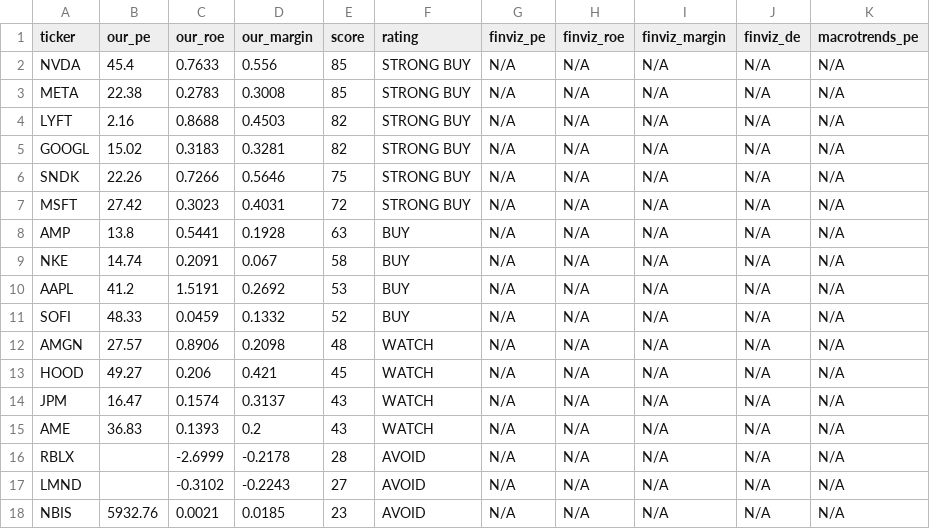
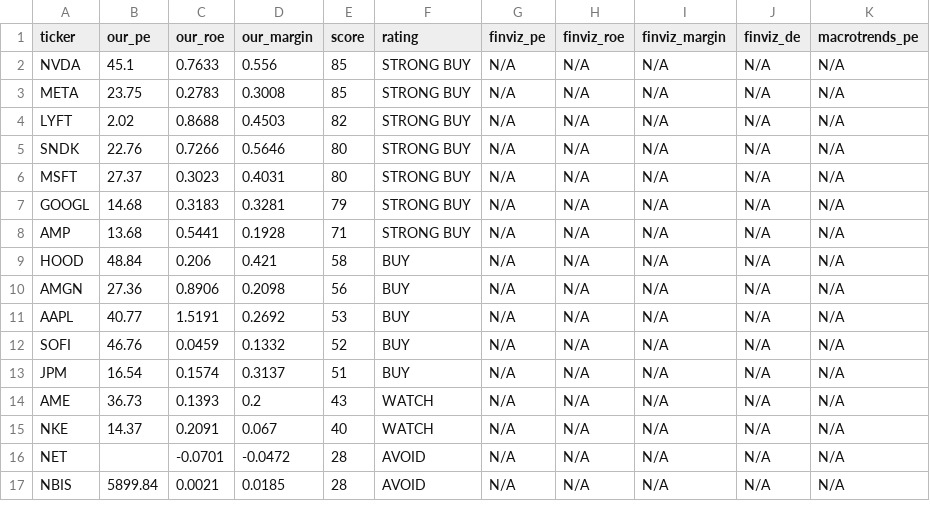
Before and after one commit to leafy-joyce-t/stock-tracker, a CSV file: data/comparison.csv, drawn as a sheet; only a part is shown; the diff covers the shown part only.

```diff
--- a/data/comparison.csv
+++ b/data/comparison.csv
@@ -1,18 +1,17 @@
 ticker,our_pe,our_roe,our_margin,score,rating,finviz_pe,finviz_roe,finviz_margin,finviz_de,macrotrends_pe
-NVDA,45.4,0.7633,0.556,85,STRONG BUY,N/A,N/A,N/A,N/A,N/A
-META,22.38,0.2783,0.3008,85,STRONG BUY,N/A,N/A,N/A,N/A,N/A
-LYFT,2.16,0.8688,0.4503,82,STRONG BUY,N/A,N/A,N/A,N/A,N/A
-GOOGL,15.02,0.3183,0.3281,82,STRONG BUY,N/A,N/A,N/A,N/A,N/A
-SNDK,22.26,0.7266,0.5646,75,STRONG BUY,N/A,N/A,N/A,N/A,N/A
-MSFT,27.42,0.3023,0.4031,72,STRONG BUY,N/A,N/A,N/A,N/A,N/A
-AMP,13.8,0.5441,0.1928,63,BUY,N/A,N/A,N/A,N/A,N/A
-NKE,14.74,0.2091,0.067,58,BUY,N/A,N/A,N/A,N/A,N/A
-AAPL,41.2,1.5191,0.2692,53,BUY,N/A,N/A,N/A,N/A,N/A
-SOFI,48.33,0.0459,0.1332,52,BUY,N/A,N/A,N/A,N/A,N/A
-AMGN,27.57,0.8906,0.2098,48,WATCH,N/A,N/A,N/A,N/A,N/A
-HOOD,49.27,0.206,0.421,45,WATCH,N/A,N/A,N/A,N/A,N/A
-JPM,16.47,0.1574,0.3137,43,WATCH,N/A,N/A,N/A,N/A,N/A
-AME,36.83,0.1393,0.2,43,WATCH,N/A,N/A,N/A,N/A,N/A
-RBLX,,-2.6999,-0.2178,28,AVOID,N/A,N/A,N/A,N/A,N/A
-LMND,,-0.3102,-0.2243,27,AVOID,N/A,N/A,N/A,N/A,N/A
-NBIS,5932.76,0.0021,0.0185,23,AVOID,N/A,N/A,N/A,N/A,N/A
+NVDA,45.1,0.7633,0.556,85,STRONG BUY,N/A,N/A,N/A,N/A,N/A
+META,23.75,0.2783,0.3008,85,STRONG BUY,N/A,N/A,N/A,N/A,N/A
+LYFT,2.02,0.8688,0.4503,82,STRONG BUY,N/A,N/A,N/A,N/A,N/A
+SNDK,22.76,0.7266,0.5646,80,STRONG BUY,N/A,N/A,N/A,N/A,N/A
+MSFT,27.37,0.3023,0.4031,80,STRONG BUY,N/A,N/A,N/A,N/A,N/A
+GOOGL,14.68,0.3183,0.3281,79,STRONG BUY,N/A,N/A,N/A,N/A,N/A
+AMP,13.68,0.5441,0.1928,71,STRONG BUY,N/A,N/A,N/A,N/A,N/A
+HOOD,48.84,0.206,0.421,58,BUY,N/A,N/A,N/A,N/A,N/A
+AMGN,27.36,0.8906,0.2098,56,BUY,N/A,N/A,N/A,N/A,N/A
+AAPL,40.77,1.5191,0.2692,53,BUY,N/A,N/A,N/A,N/A,N/A
+SOFI,46.76,0.0459,0.1332,52,BUY,N/A,N/A,N/A,N/A,N/A
+JPM,16.54,0.1574,0.3137,51,BUY,N/A,N/A,N/A,N/A,N/A
+AME,36.73,0.1393,0.2,43,WATCH,N/A,N/A,N/A,N/A,N/A
+NKE,14.37,0.2091,0.067,40,WATCH,N/A,N/A,N/A,N/A,N/A
+NET,,-0.0701,-0.0472,28,AVOID,N/A,N/A,N/A,N/A,N/A
+NBIS,5899.84,0.0021,0.0185,28,AVOID,N/A,N/A,N/A,N/A,N/A
```
Also changed, not shown: 3 added rows, 2 removed rows and 2 edited cells elsewhere in this file, data/calculated_ratios.csv, data/risk_signals.csv, 23 other files.
